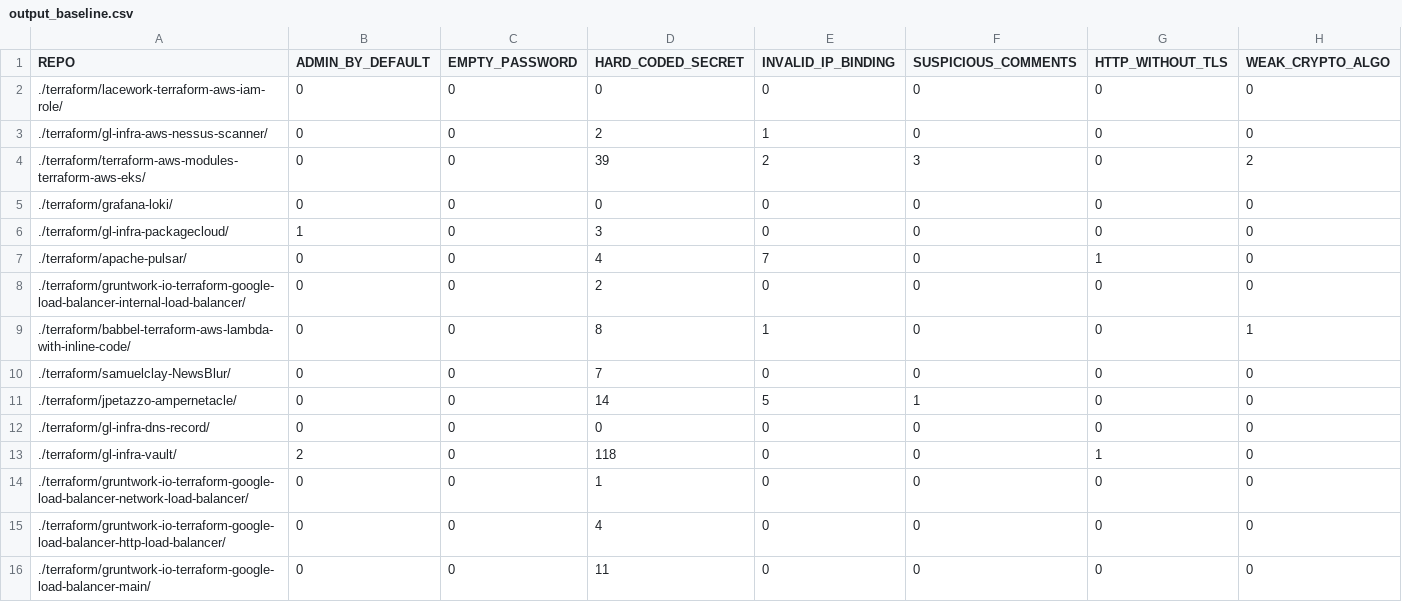
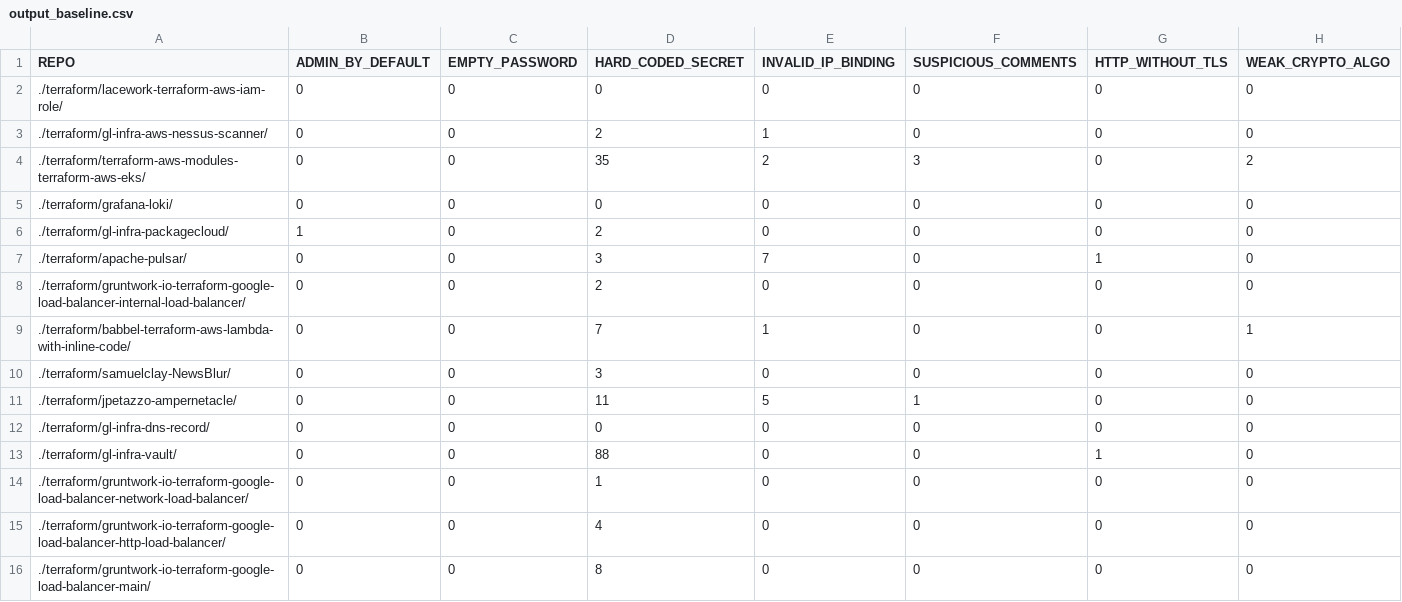
Before and after one commit to bilbosf/SLiTer, a CSV file: output_baseline.csv, drawn as a sheet.

```diff
--- a/output_baseline.csv
+++ b/output_baseline.csv
@@ -3,14 +3,14 @@ REPO, ADMIN_BY_DEFAULT, EMPTY_PASSWORD, HARD_CODED_SECRET, INVALID_IP_BINDING, S
 ./terraform/gl-infra-aws-nessus-scanner/, 0, 0, 2, 1, 0, 0, 0
-./terraform/terraform-aws-modules-terraform-aws-eks/, 0, 0, 39, 2, 3, 0, 2
+./terraform/terraform-aws-modules-terraform-aws-eks/, 0, 0, 35, 2, 3, 0, 2
 ./terraform/grafana-loki/, 0, 0, 0, 0, 0, 0, 0
-./terraform/gl-infra-packagecloud/, 1, 0, 3, 0, 0, 0, 0
-./terraform/apache-pulsar/, 0, 0, 4, 7, 0, 1, 0
+./terraform/gl-infra-packagecloud/, 1, 0, 2, 0, 0, 0, 0
+./terraform/apache-pulsar/, 0, 0, 3, 7, 0, 1, 0
 ./terraform/gruntwork-io-terraform-google-load-balancer-internal-load-balancer/, 0, 0, 2, 0, 0, 0, 0
-./terraform/babbel-terraform-aws-lambda-with-inline-code/, 0, 0, 8, 1, 0, 0, 1
-./terraform/samuelclay-NewsBlur/, 0, 0, 7, 0, 0, 0, 0
-./terraform/jpetazzo-ampernetacle/, 0, 0, 14, 5, 1, 0, 0
+./terraform/babbel-terraform-aws-lambda-with-inline-code/, 0, 0, 7, 1, 0, 0, 1
+./terraform/samuelclay-NewsBlur/, 0, 0, 3, 0, 0, 0, 0
+./terraform/jpetazzo-ampernetacle/, 0, 0, 11, 5, 1, 0, 0
 ./terraform/gl-infra-dns-record/, 0, 0, 0, 0, 0, 0, 0
-./terraform/gl-infra-vault/, 2, 0, 118, 0, 0, 1, 0
+./terraform/gl-infra-vault/, 0, 0, 88, 0, 0, 1, 0
 ./terraform/gruntwork-io-terraform-google-load-balancer-network-load-balancer/, 0, 0, 1, 0, 0, 0, 0
 ./terraform/gruntwork-io-terraform-google-load-balancer-http-load-balancer/, 0, 0, 4, 0, 0, 0, 0
-./terraform/gruntwork-io-terraform-google-load-balancer-main/, 0, 0, 11, 0, 0, 0, 0
+./terraform/gruntwork-io-terraform-google-load-balancer-main/, 0, 0, 8, 0, 0, 0, 0
```
Also changed, not shown: output_sniffer.csv, 4 other files.
